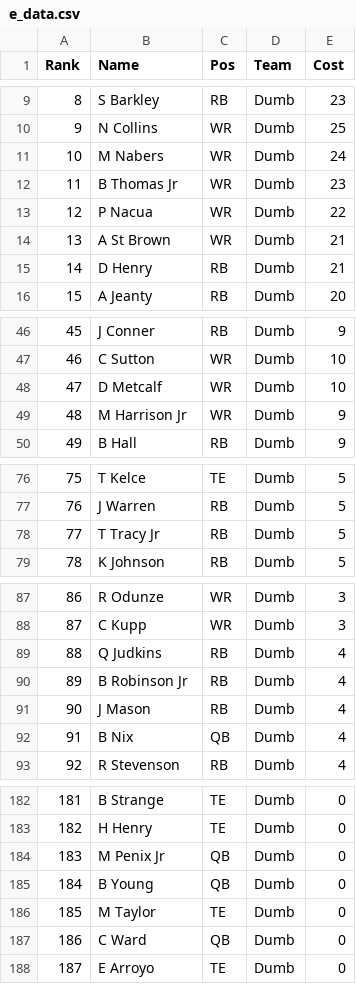
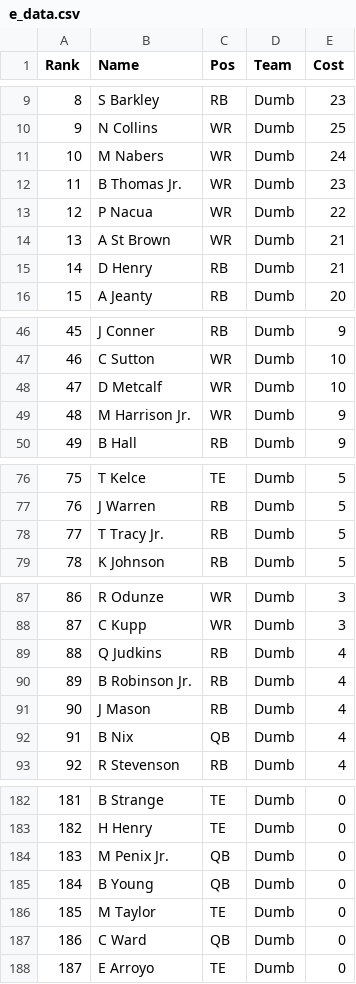
Before and after one commit to Kullas233/Fantasy_Football, a CSV file: data/cbs/e_data.csv, drawn as a sheet; only a part is shown, gaps mark what is left out.

```diff
--- a/data/cbs/e_data.csv
+++ b/data/cbs/e_data.csv
@@ -11,3 +11,3 @@ Rank,Name,Pos,Team,Cost
 10,M Nabers,WR,Dumb,24
-11,B Thomas Jr,WR,Dumb,23
+11,B Thomas Jr.,WR,Dumb,23
 12,P Nacua,WR,Dumb,22
@@ -48,3 +48,3 @@ Rank,Name,Pos,Team,Cost
 47,D Metcalf,WR,Dumb,10
-48,M Harrison Jr,WR,Dumb,9
+48,M Harrison Jr.,WR,Dumb,9
 49,B Hall,RB,Dumb,9
@@ -77,3 +77,3 @@ Rank,Name,Pos,Team,Cost
 76,J Warren,RB,Dumb,5
-77,T Tracy Jr,RB,Dumb,5
+77,T Tracy Jr.,RB,Dumb,5
 78,K Johnson,RB,Dumb,5
@@ -89,3 +89,3 @@ Rank,Name,Pos,Team,Cost
 88,Q Judkins,RB,Dumb,4
-89,B Robinson Jr,RB,Dumb,4
+89,B Robinson Jr.,RB,Dumb,4
 90,J Mason,RB,Dumb,4
@@ -183,3 +183,3 @@ Rank,Name,Pos,Team,Cost
 182,H Henry,TE,Dumb,0
-183,M Penix Jr,QB,Dumb,0
+183,M Penix Jr.,QB,Dumb,0
 184,B Young,QB,Dumb,0
```
Also changed, not shown: adp/data.csv, data/cbs/c_data.csv, 8 other files.
